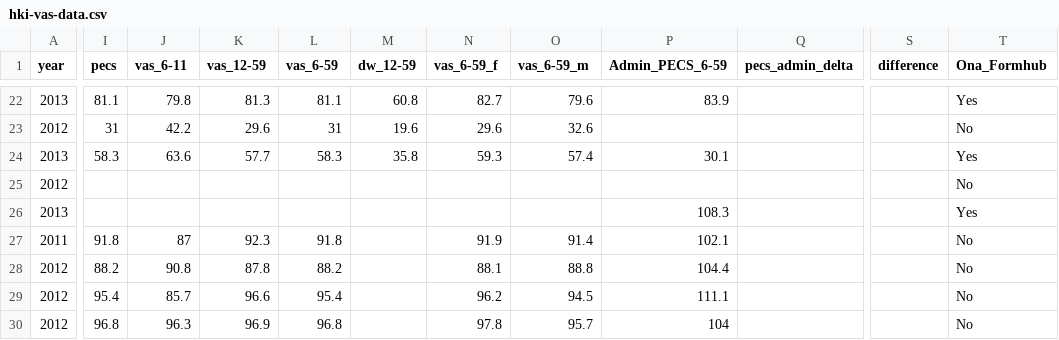
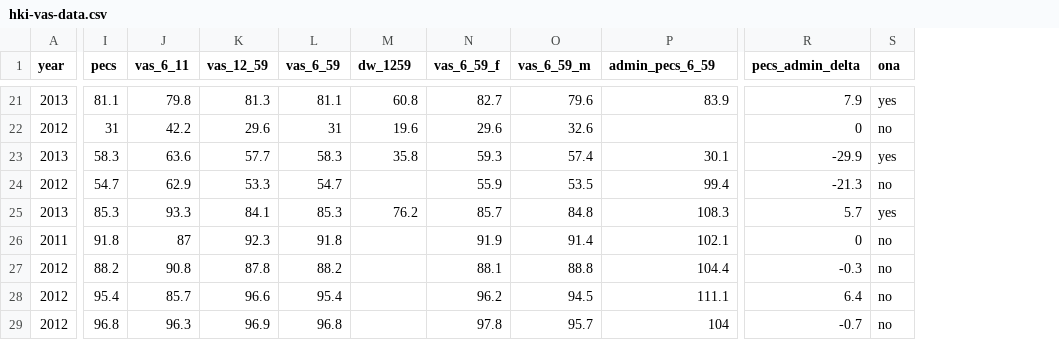
Before and after one commit to onaio/hki-vas-dashboard, a CSV file: data/hki-vas-data.csv, drawn as a sheet; only a part is shown, gaps mark what is left out; removed rows and columns are numbered as before the commit, all else as after; the diff covers the shown part only; the diff names each change by its address in the sheet, - before the commit and + after, or states it on an @@ line.

```diff
--- a/data/hki-vas-data.csv
+++ b/data/hki-vas-data.csv
-column Q (pecs_admin_delta), empty
-column S (difference), empty
-column T (Ona_Formhub), rows 22-30: Yes | No | Yes | No | Yes | No | No | No | No
+column R (pecs_admin_delta), rows 21-29: 7.9 | 0 | -29.9 | -21.3 | 5.7 | 0 | -0.3 | 6.4 | -0.7
+column S (ona), rows 21-29: yes | no | yes | no | yes | no | no | no | no
-J1: vas_6-11
+J1: vas_6_11
-K1: vas_12-59
+K1: vas_12_59
-L1: vas_6-59
+L1: vas_6_59
-M1: dw_12-59
+M1: dw_1259
-N1: vas_6-59_f
+N1: vas_6_59_f
-O1: vas_6-59_m
+O1: vas_6_59_m
-P1: Admin_PECS_6-59
+P1: admin_pecs_6_59
-I24 (pecs): (empty)
+I24 (pecs): 54.7
-J24 (vas_6_11): (empty)
+J24 (vas_6_11): 62.9
-K24 (vas_12_59): (empty)
+K24 (vas_12_59): 53.3
-L24 (vas_6_59): (empty)
+L24 (vas_6_59): 54.7
-N24 (vas_6_59_f): (empty)
+N24 (vas_6_59_f): 55.9
-O24 (vas_6_59_m): (empty)
+O24 (vas_6_59_m): 53.5
-P24 (admin_pecs_6_59): (empty)
+P24 (admin_pecs_6_59): 99.4
-I25 (pecs): (empty)
+I25 (pecs): 85.3
-J25 (vas_6_11): (empty)
+J25 (vas_6_11): 93.3
-K25 (vas_12_59): (empty)
+K25 (vas_12_59): 84.1
-L25 (vas_6_59): (empty)
+L25 (vas_6_59): 85.3
-M25 (dw_1259): (empty)
+M25 (dw_1259): 76.2
-N25 (vas_6_59_f): (empty)
+N25 (vas_6_59_f): 85.7
-O25 (vas_6_59_m): (empty)
+O25 (vas_6_59_m): 84.8
```
Also changed, not shown: 2 removed rows and 48 edited cells elsewhere in this file, 4 other files.
